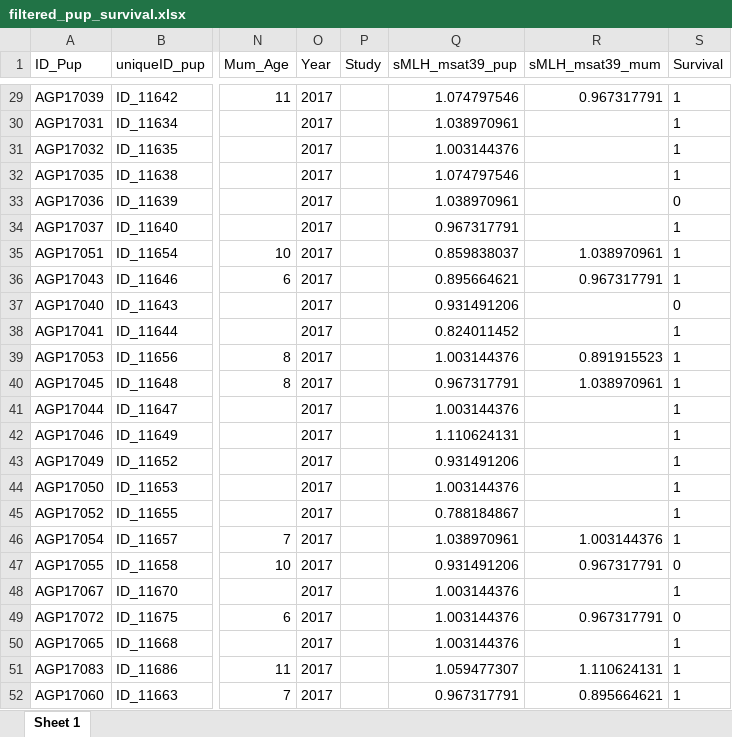
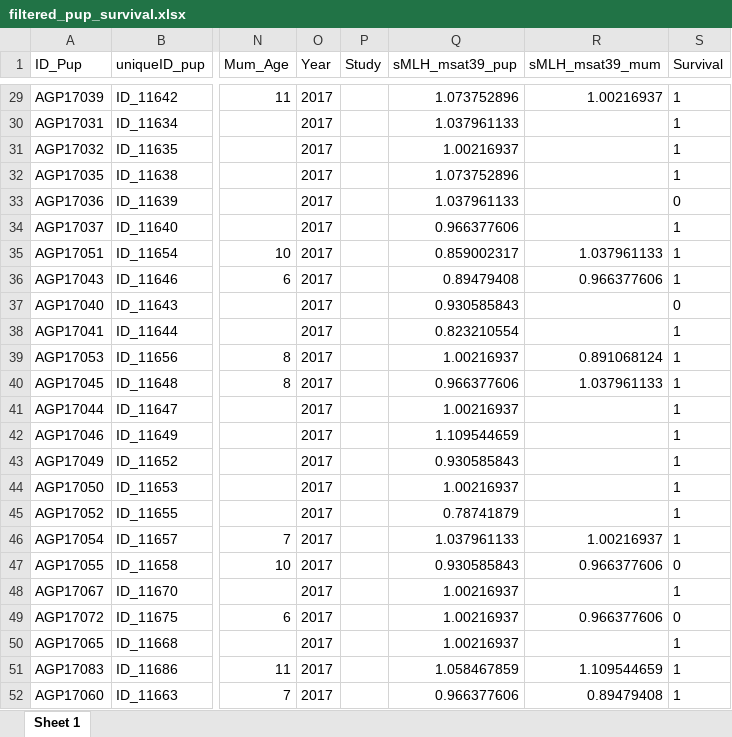
Before and after one commit to apaijmans/inbreeding-pup-growth, an Excel workbook: Data/Processed/filtered_pup_survival.xlsx, sheet Sheet 1, drawn as a sheet; only a part is shown, gaps mark what is left out; values as stored, in another font and other column widths than the file's, no borders; the diff covers the shown part only; the diff names each change by its address in the sheet, - before the commit and + after, or states it on an @@ line.

```diff
--- a/Data/Processed/filtered_pup_survival.xlsx (sheet Sheet 1)
+++ b/Data/Processed/filtered_pup_survival.xlsx (sheet Sheet 1)
-Q29 (sMLH_msat39_pup): 1.074797546
+Q29 (sMLH_msat39_pup): 1.073752896
-R29 (sMLH_msat39_mum): 0.967317791
+R29 (sMLH_msat39_mum): 1.00216937
-Q30 (sMLH_msat39_pup): 1.038970961
+Q30 (sMLH_msat39_pup): 1.037961133
-Q31 (sMLH_msat39_pup): 1.003144376
+Q31 (sMLH_msat39_pup): 1.00216937
-Q32 (sMLH_msat39_pup): 1.074797546
+Q32 (sMLH_msat39_pup): 1.073752896
-Q33 (sMLH_msat39_pup): 1.038970961
+Q33 (sMLH_msat39_pup): 1.037961133
-Q34 (sMLH_msat39_pup): 0.967317791
+Q34 (sMLH_msat39_pup): 0.966377606
-Q35 (sMLH_msat39_pup): 0.859838037
+Q35 (sMLH_msat39_pup): 0.859002317
-R35 (sMLH_msat39_mum): 1.038970961
+R35 (sMLH_msat39_mum): 1.037961133
-Q36 (sMLH_msat39_pup): 0.895664621
+Q36 (sMLH_msat39_pup): 0.89479408
-R36 (sMLH_msat39_mum): 0.967317791
+R36 (sMLH_msat39_mum): 0.966377606
-Q37 (sMLH_msat39_pup): 0.931491206
+Q37 (sMLH_msat39_pup): 0.930585843
-Q38 (sMLH_msat39_pup): 0.824011452
+Q38 (sMLH_msat39_pup): 0.823210554
-Q39 (sMLH_msat39_pup): 1.003144376
+Q39 (sMLH_msat39_pup): 1.00216937
-R39 (sMLH_msat39_mum): 0.891915523
+R39 (sMLH_msat39_mum): 0.891068124
-Q40 (sMLH_msat39_pup): 0.967317791
+Q40 (sMLH_msat39_pup): 0.966377606
-R40 (sMLH_msat39_mum): 1.038970961
+R40 (sMLH_msat39_mum): 1.037961133
-Q41 (sMLH_msat39_pup): 1.003144376
+Q41 (sMLH_msat39_pup): 1.00216937
-Q42 (sMLH_msat39_pup): 1.110624131
+Q42 (sMLH_msat39_pup): 1.109544659
-Q43 (sMLH_msat39_pup): 0.931491206
+Q43 (sMLH_msat39_pup): 0.930585843
-Q44 (sMLH_msat39_pup): 1.003144376
+Q44 (sMLH_msat39_pup): 1.00216937
-Q45 (sMLH_msat39_pup): 0.788184867
+Q45 (sMLH_msat39_pup): 0.78741879
-Q46 (sMLH_msat39_pup): 1.038970961
+Q46 (sMLH_msat39_pup): 1.037961133
-R46 (sMLH_msat39_mum): 1.003144376
+R46 (sMLH_msat39_mum): 1.00216937
-Q47 (sMLH_msat39_pup): 0.931491206
+Q47 (sMLH_msat39_pup): 0.930585843
-R47 (sMLH_msat39_mum): 0.967317791
+R47 (sMLH_msat39_mum): 0.966377606
-Q48:Q50 (sMLH_msat39_pup): 1.003144376
+Q48:Q50 (sMLH_msat39_pup): 1.00216937
-R49 (sMLH_msat39_mum): 0.967317791
+R49 (sMLH_msat39_mum): 0.966377606
-Q51 (sMLH_msat39_pup): 1.059477307
+Q51 (sMLH_msat39_pup): 1.058467859
-R51 (sMLH_msat39_mum): 1.110624131
+R51 (sMLH_msat39_mum): 1.109544659
-Q52 (sMLH_msat39_pup): 0.967317791
+Q52 (sMLH_msat39_pup): 0.966377606
-R52 (sMLH_msat39_mum): 0.895664621
+R52 (sMLH_msat39_mum): 0.89479408
```
Also changed, not shown: 1504 edited cells elsewhere in this sheet, Data/Processed/growth_sMLH_msats.xlsx, 5 other files.
